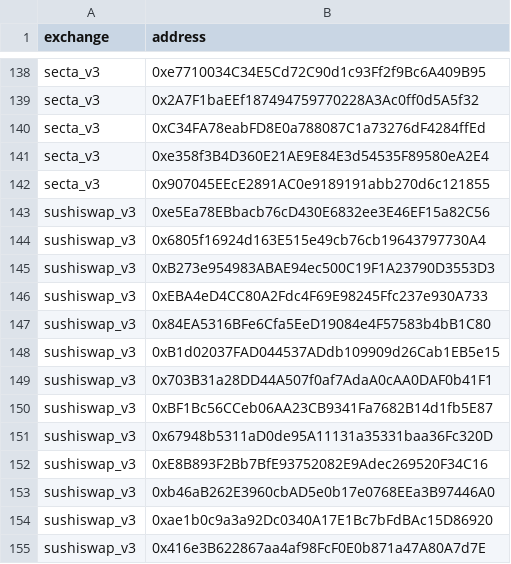
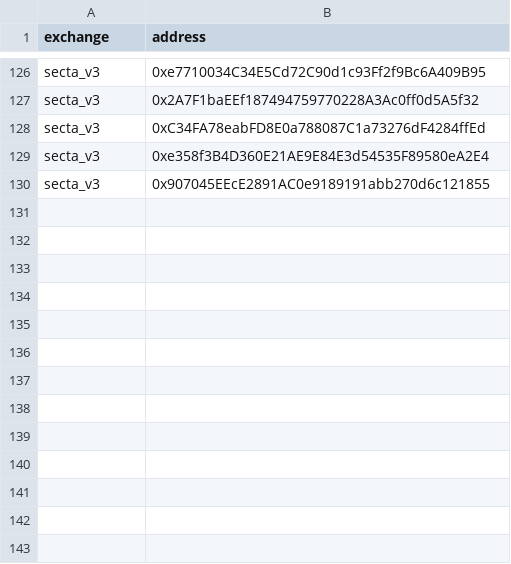
Before and after one commit to bancorprotocol/fastlane-bot, a CSV file: fastlane_bot/data/blockchain_data/linea/uniswap_v3_event_mappings.csv, drawn as a sheet; only a part is shown, gaps mark what is left out; the diff covers the shown part only; the diff names each change by its address in the sheet, - before the commit and + after, or states it on an @@ line.

```diff
--- a/fastlane_bot/data/blockchain_data/linea/uniswap_v3_event_mappings.csv
+++ b/fastlane_bot/data/blockchain_data/linea/uniswap_v3_event_mappings.csv
-row 143: sushiswap_v3 | 0xe5Ea78EBbacb76cD430E6832ee3E46EF15a82C56
-row 144: sushiswap_v3 | 0x6805f16924d163E515e49cb76cb19643797730A4
-row 145: sushiswap_v3 | 0xB273e954983ABAE94ec500C19F1A23790D3553D3
-row 146: sushiswap_v3 | 0xEBA4eD4CC80A2Fdc4F69E98245Ffc237e930A733
-row 147: sushiswap_v3 | 0x84EA5316BFe6Cfa5EeD19084e4F57583b4bB1C80
-row 148: sushiswap_v3 | 0xB1d02037FAD044537ADdb109909d26Cab1EB5e15
-row 149: sushiswap_v3 | 0x703B31a28DD44A507f0af7AdaA0cAA0DAF0b41F1
-row 150: sushiswap_v3 | 0xBF1Bc56CCeb06AA23CB9341Fa7682B14d1fb5E87
-row 151: sushiswap_v3 | 0x67948b5311aD0de95A11131a35331baa36Fc320D
-row 152: sushiswap_v3 | 0xE8B893F2Bb7BfE93752082E9Adec269520F34C16
-row 153: sushiswap_v3 | 0xb46aB262E3960cbAD5e0b17e0768EEa3B97446A0
-row 154: sushiswap_v3 | 0xae1b0c9a3a92Dc0340A17E1Bc7bFdBAc15D86920
-row 155: sushiswap_v3 | 0x416e3B622867aa4af98FcF0E0b871a47A80A7d7E
```
Also changed, not shown: 12 removed rows elsewhere in this file, fastlane_bot/data/blockchain_data/linea/tokens.csv, fastlane_bot/data/multichain_addresses.csv, 3 other files.
